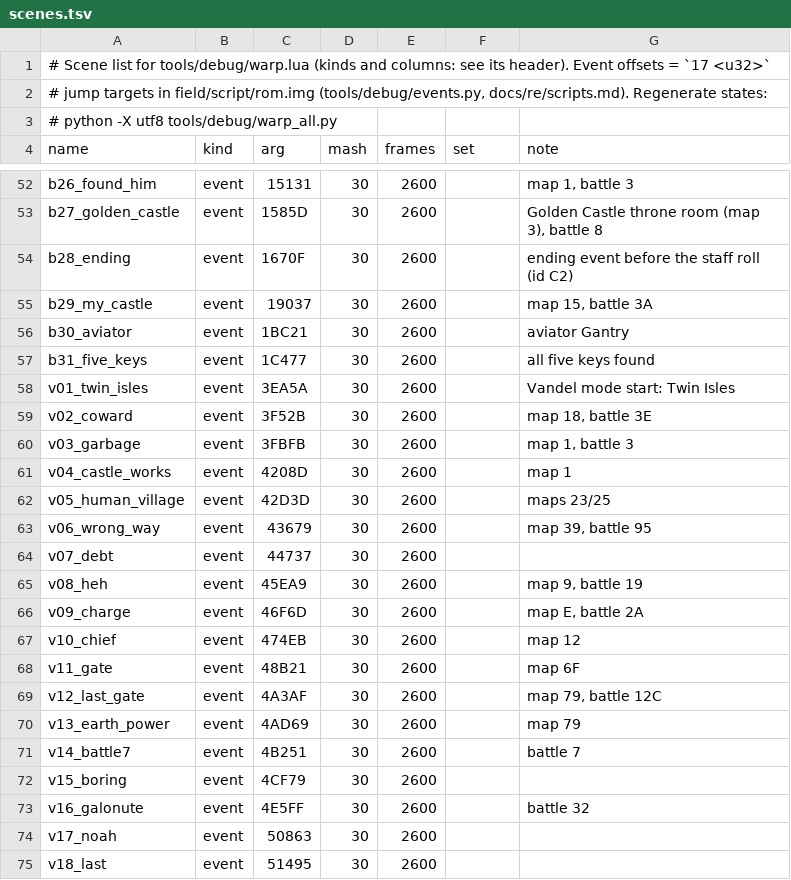
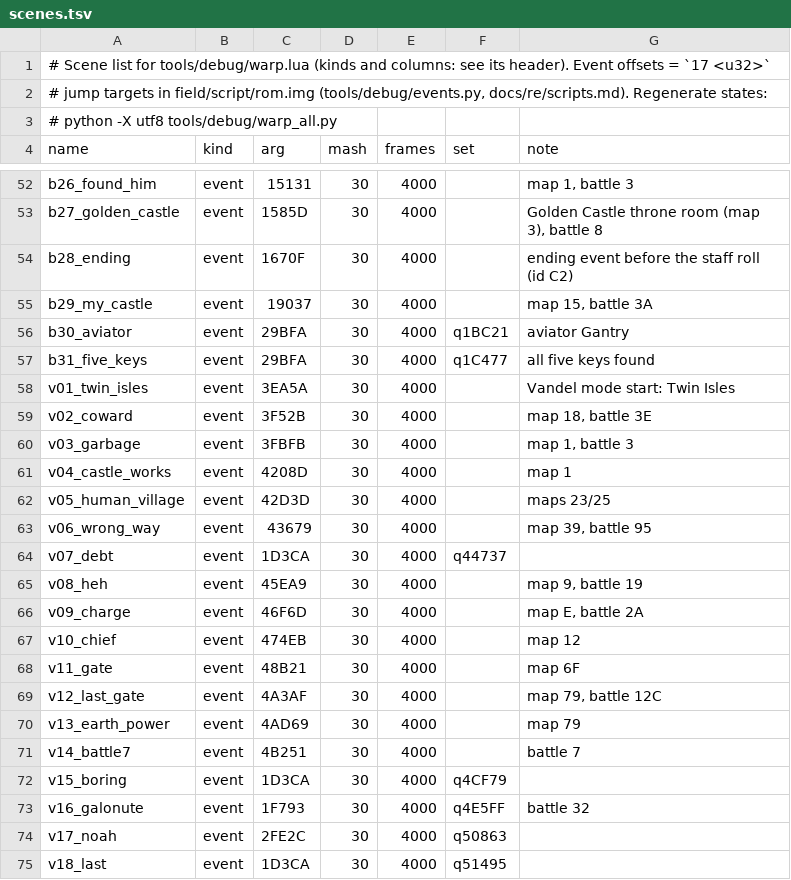
Before and after one commit to minhnhattonthat/bouken-ou-beet-vandel-vs-busters-en, a TSV file: tools/debug/scenes.tsv, drawn as a sheet; only a part is shown, gaps mark what is left out; the diff covers the shown part only; the diff names each change by its address in the sheet, - before the commit and + after, or states it on an @@ line.

```diff
--- a/tools/debug/scenes.tsv
+++ b/tools/debug/scenes.tsv
-E52:E75 (frames): 2600
+E52:E75 (frames): 4000
-C56 (arg): 1BC21
+C56 (arg): 29BFA
-F56 (set): (empty)
+F56 (set): q1BC21
-C57 (arg): 1C477
+C57 (arg): 29BFA
-F57 (set): (empty)
+F57 (set): q1C477
-C64 (arg): 44737
+C64 (arg): 1D3CA
-F64 (set): (empty)
+F64 (set): q44737
-C72 (arg): 4CF79
+C72 (arg): 1D3CA
-F72 (set): (empty)
+F72 (set): q4CF79
-C73 (arg): 4E5FF
+C73 (arg): 1F793
-F73 (set): (empty)
+F73 (set): q4E5FF
-C74 (arg): 50863
+C74 (arg): 2FE2C
-F74 (set): (empty)
+F74 (set): q50863
-C75 (arg): 51495
+C75 (arg): 1D3CA
-F75 (set): (empty)
+F75 (set): q51495
```
Also changed, not shown: 26 edited cells elsewhere in this file, 8 other files.
